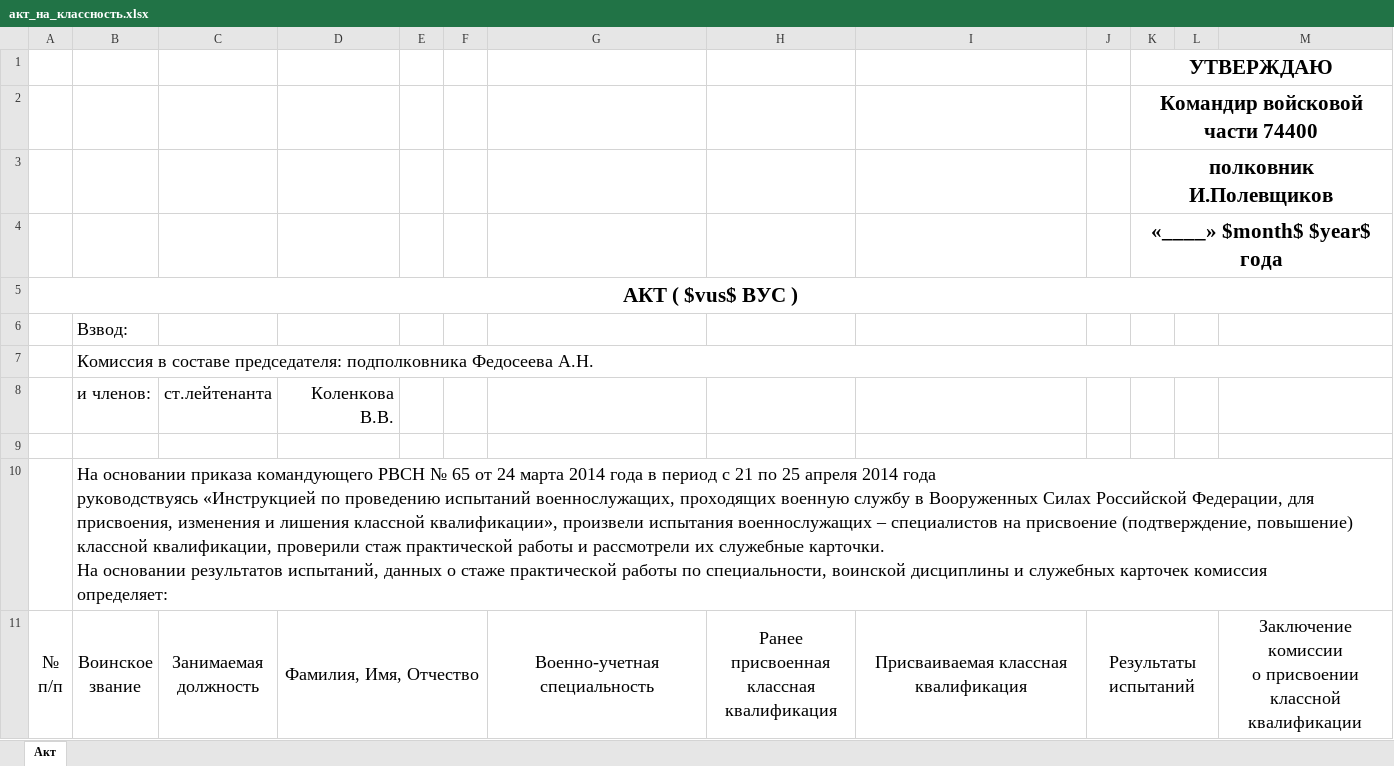
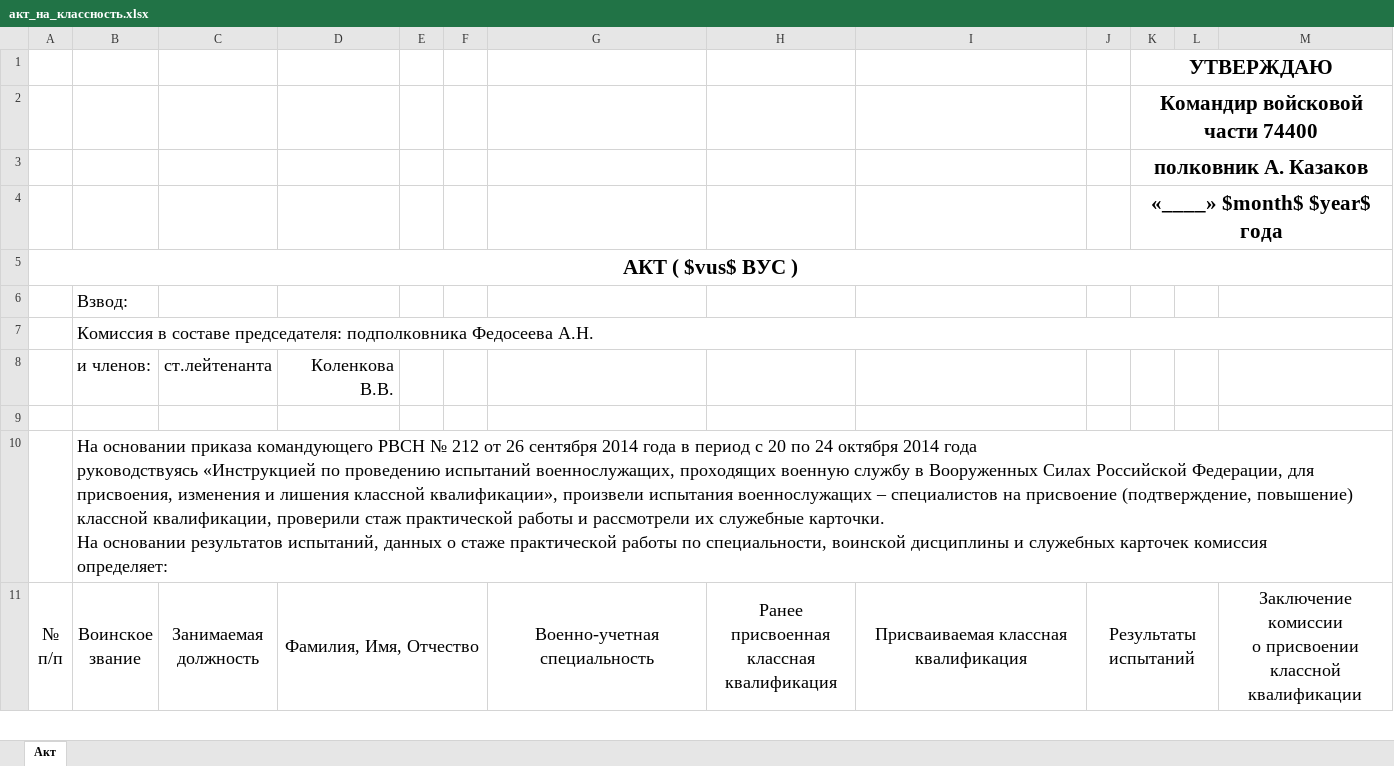
Before and after one commit to Rogach/GradeOCR, an Excel workbook: templates/акт_на_классность.xlsx, sheet Акт, drawn as a sheet; only a part is shown; values as stored, in another font and other column widths than the file's, no borders; the diff names each change by its address in the sheet, - before the commit and + after, or states it on an @@ line.

Commit message:
updated class act template

```diff
--- a/templates/акт_на_классность.xlsx (sheet Акт)
+++ b/templates/акт_на_классность.xlsx (sheet Акт)
-K3: полковник И.Полевщиков
+K3: полковник А. Казаков
-B10: …РВСН № 65 от 24 марта 2014 года в период с 21 по 25 апреля 2014 года…
+B10: …РВСН № 212 от 26 сентября 2014 года в период с 20 по 24 октября 2014 года…
```
